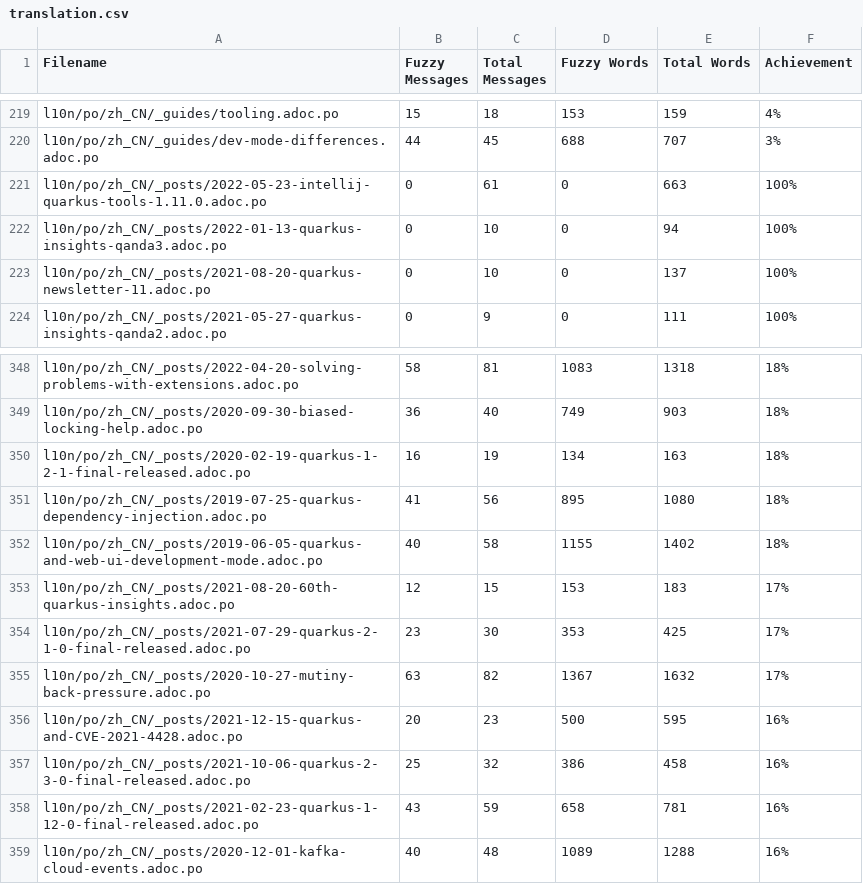
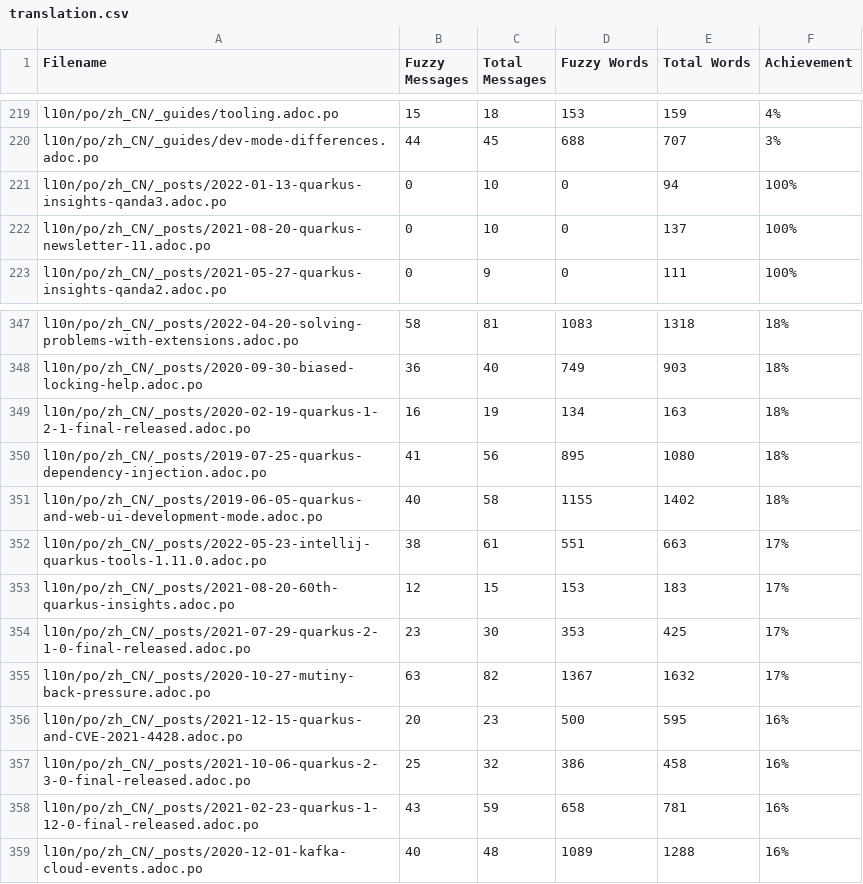
Before and after one commit to shadowmanportfolio/cn.quarkus.io, a CSV file: l10n/stats/translation.csv, drawn as a sheet; only a part is shown, gaps mark what is left out; removed rows and columns are numbered as before the commit, all else as after; the diff names each change by its address in the sheet, - before the commit and + after, or states it on an @@ line.

Commit message:
Update translation stats

```diff
--- a/l10n/stats/translation.csv
+++ b/l10n/stats/translation.csv
-row 221: l10n/po/zh_CN/_posts/2022-05-23-intellij-quarkus-tools-1.11.0.adoc.po | 0 | 61 | 0 | 663 | 100%
+row 352: l10n/po/zh_CN/_posts/2022-05-23-intellij-quarkus-tools-1.11.0.adoc.po | 38 | 61 | 551 | 663 | 17%
```
